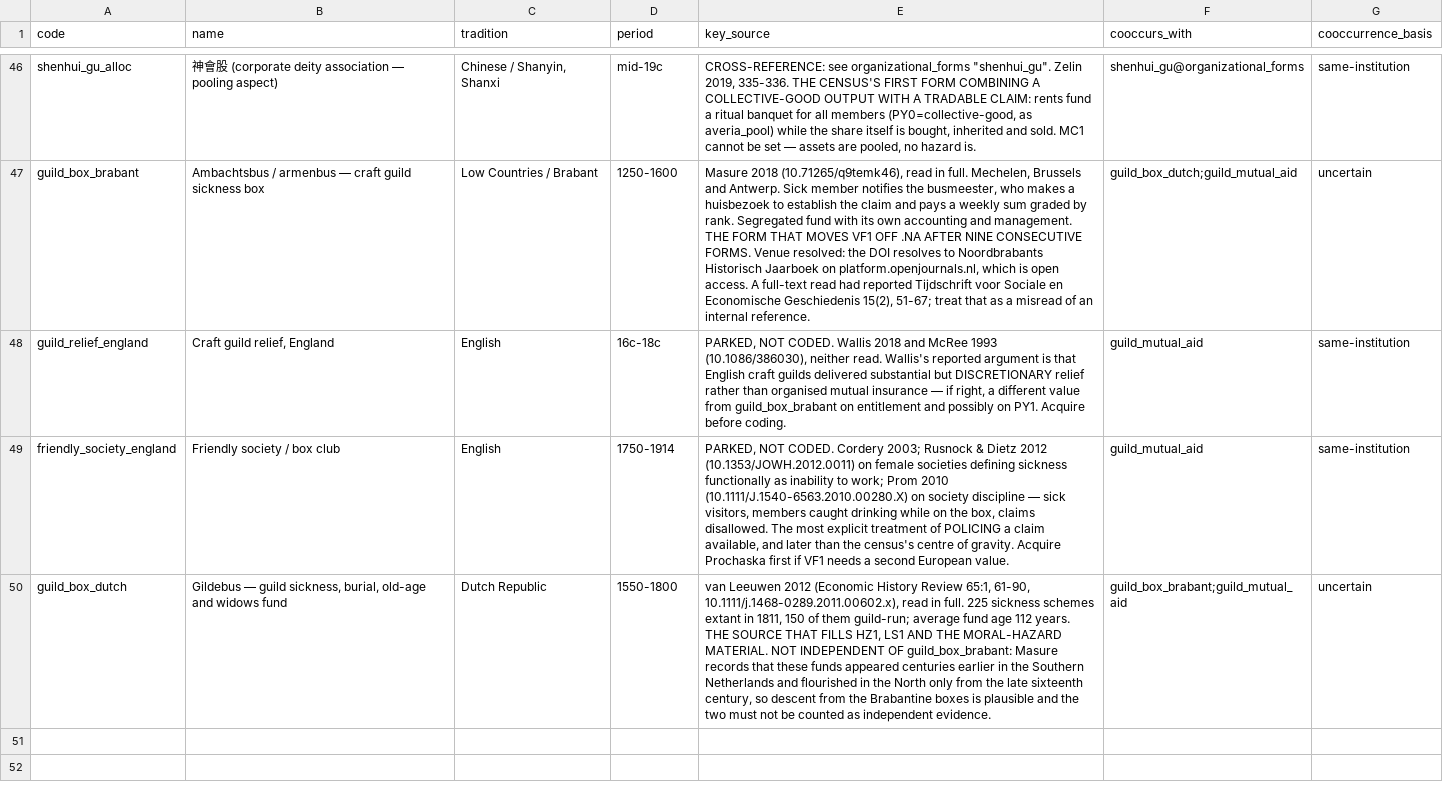
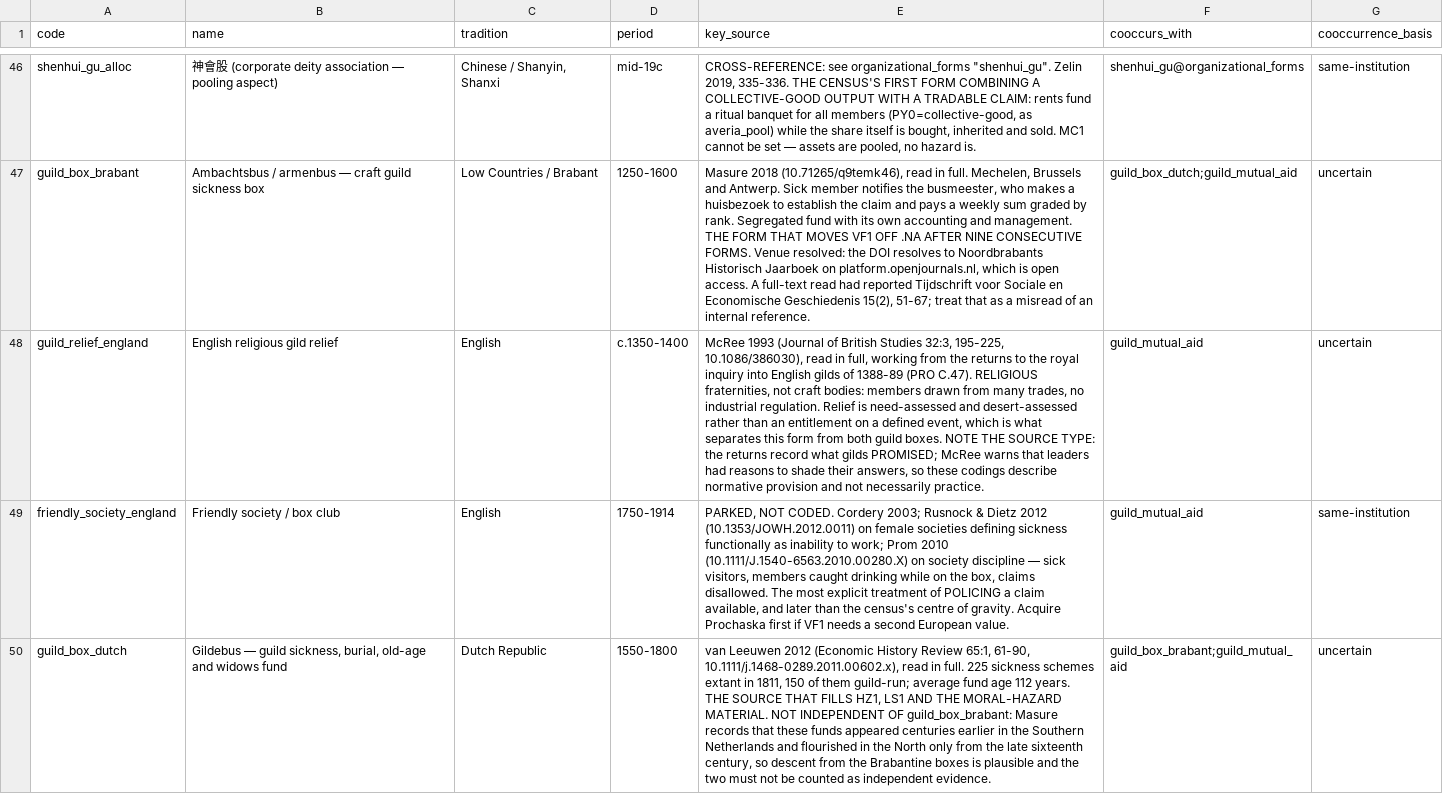
Before and after one commit to michaelschiltz/HistorEE_codebooks, a CSV file: vocabularies/loss_mitigation_type.csv, drawn as a sheet; only a part is shown, gaps mark what is left out; the diff names each change by its address in the sheet, - before the commit and + after, or states it on an @@ line.

Commit message:
English guilds insurance now, with their differences vis a vis Dutch counterparts

```diff
--- a/vocabularies/loss_mitigation_type.csv
+++ b/vocabularies/loss_mitigation_type.csv
-B48 (name): Craft guild relief, England
+B48 (name): English religious gild relief
-D48 (period): 16c-18c
+D48 (period): c.1350-1400
-E48 (key_source): PARKED, NOT CODED. Wallis 2018 and McRee 1993 (10.1086/386030), neither read. Wallis's reported argument is that English craft guilds delivered substantial but DISCRETIONARY relief rather than organised mutual insurance — if right, a different value from guild_box_brabant on entitlement and possibly on PY1. Acquire before coding.
+E48 (key_source): McRee 1993 (Journal of British Studies 32:3, 195-225, 10.1086/386030), read in full, working from the returns to the royal inquiry into English gilds of 1388-89 (PRO C.47). RELIGIOUS fraternities, not craft bodies: members drawn from many trades, no industrial regulation. Relief is need-assessed and desert-assessed rather than an entitlement on a defined event, which is what separates this form from both guild boxes. NOTE THE SOURCE TYPE: the returns record what gilds PROMISED; McRee warns that leaders had reasons to shade their answers, so these codings describe normative provision and not necessarily practice.
-G48 (cooccurrence_basis): same-institution
+G48 (cooccurrence_basis): uncertain
```
Also changed, not shown: 5 other files.
